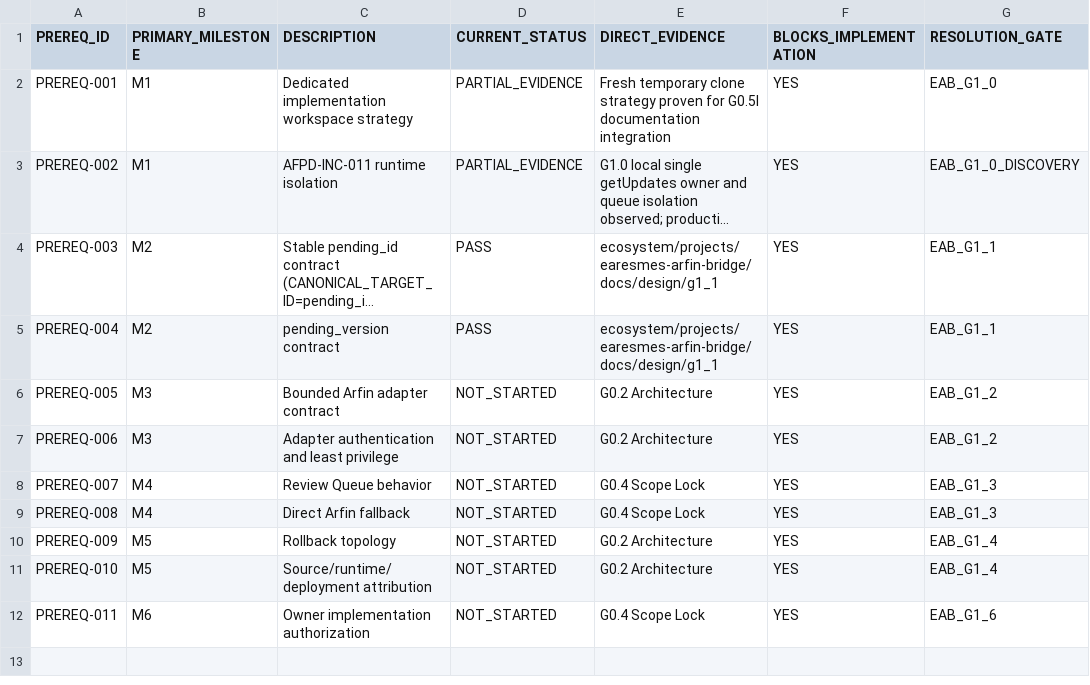
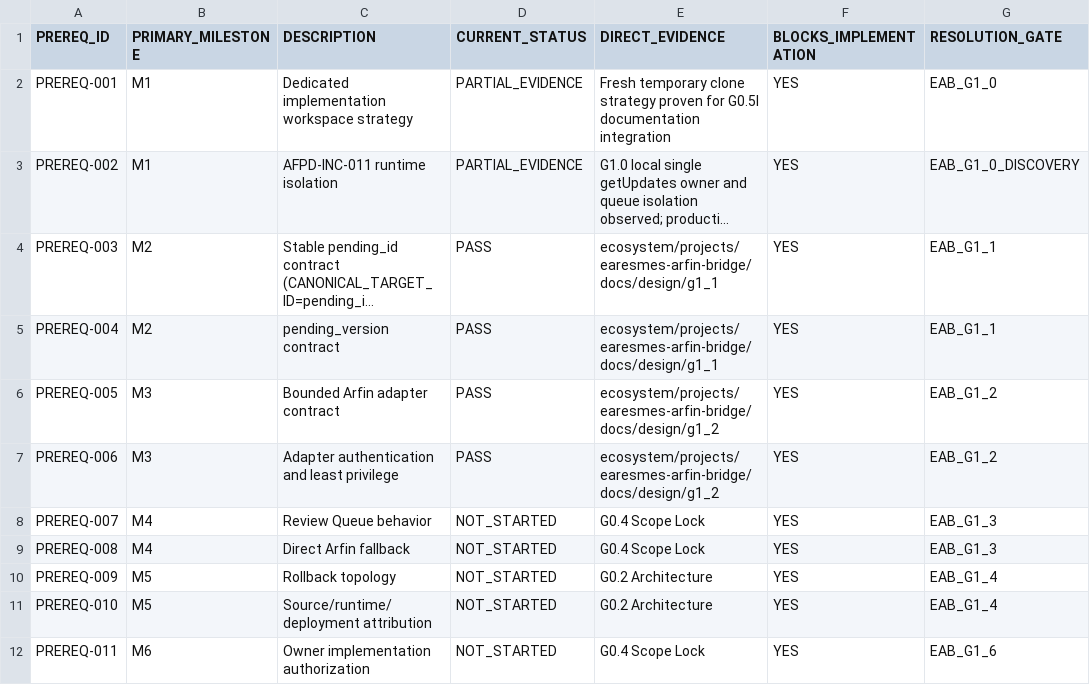
Before and after one commit to progamer6918/airo-second-brain, a TSV file: ecosystem/projects/earesmes-arfin-bridge/docs/IMPLEMENTATION_PREREQUISITES.tsv, drawn as a sheet; only a part is shown; long unchanged cells end in …; the diff names each change by its address in the sheet, - before the commit and + after, or states it on an @@ line.

```diff
--- a/ecosystem/projects/earesmes-arfin-bridge/docs/IMPLEMENTATION_PREREQUISITES.tsv
+++ b/ecosystem/projects/earesmes-arfin-bridge/docs/IMPLEMENTATION_PREREQUISITES.tsv
-D6:D7 (CURRENT_STATUS): NOT_STARTED
+D6:D7 (CURRENT_STATUS): PASS
-E6:E7 (DIRECT_EVIDENCE): G0.2 Architecture
+E6:E7 (DIRECT_EVIDENCE): ecosystem/projects/earesmes-arfin-bridge/docs/design/g1_2
```
Also changed, not shown: ecosystem/projects/earesmes-arfin-bridge/docs/BOOT_MANIFEST.tsv, ecosystem/projects/earesmes-arfin-bridge/docs/MILESTONE_TRACKER.tsv, 23 other files.
